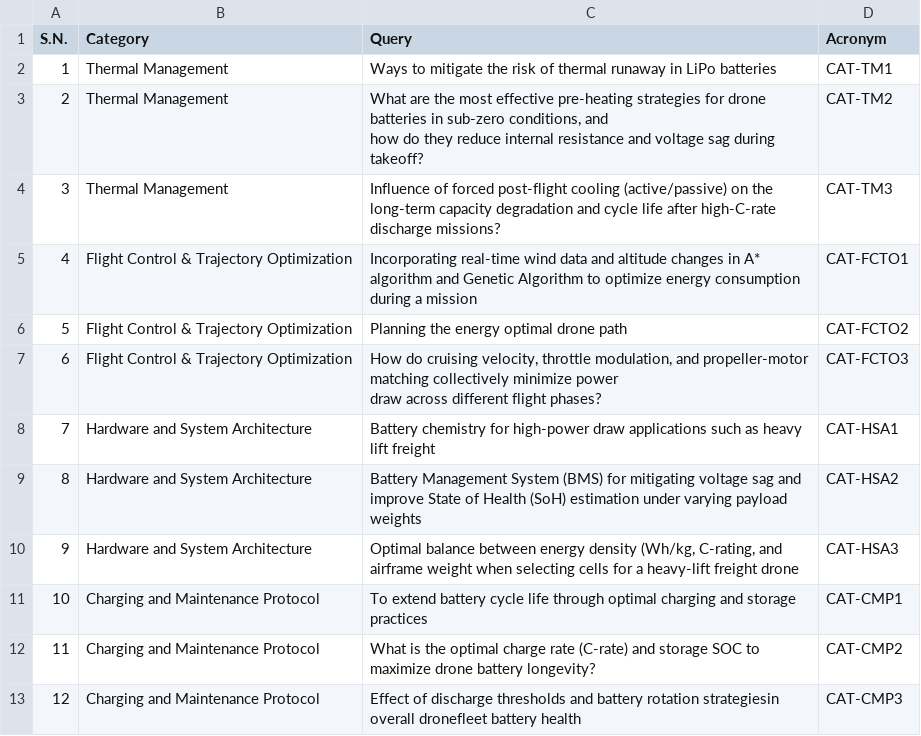
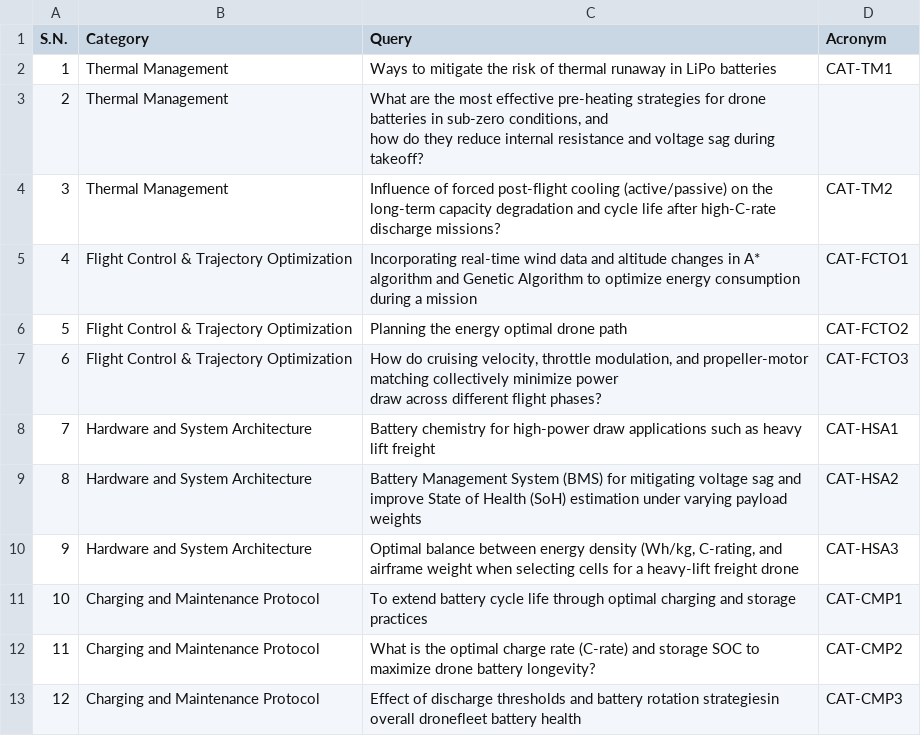
Before and after one commit to anilkunwar/uav-battery-optimization, a CSV file: concept_graphformer/list-of-queries-to-llm.csv, drawn as a sheet.

Commit message:
Update list-of-queries-to-llm.csv

```diff
--- a/concept_graphformer/list-of-queries-to-llm.csv
+++ b/concept_graphformer/list-of-queries-to-llm.csv
@@ -2,5 +2,5 @@ S.N.,Category,Query,Acronym
 1, Thermal Management, Ways to mitigate the risk of thermal runaway in LiPo  batteries,CAT-TM1
-2, Thermal Management, "What are the most effective pre-heating strategies for drone batteries in sub-zero conditions, and
-how do they reduce internal resistance and voltage sag during takeoff?", CAT-TM2
-3, Thermal Management, Influence of forced post-flight cooling (active/passive) on the long-term capacity degradation and cycle life after high-C-rate discharge missions?,CAT-TM3
+2, Thermal Management, "What are the most effective pre-heating strategies for drone batteries in sub-zero conditions, and
+how do they reduce internal resistance and voltage sag during takeoff?",
+3, Thermal Management, Influence of forced post-flight cooling (active/passive) on the long-term capacity degradation and cycle life after high-C-rate discharge missions?,CAT-TM2
 4, Flight Control & Trajectory Optimization, Incorporating real-time wind data and altitude changes in A* algorithm and Genetic Algorithm to optimize energy consumption during a mission,CAT-FCTO1
```
